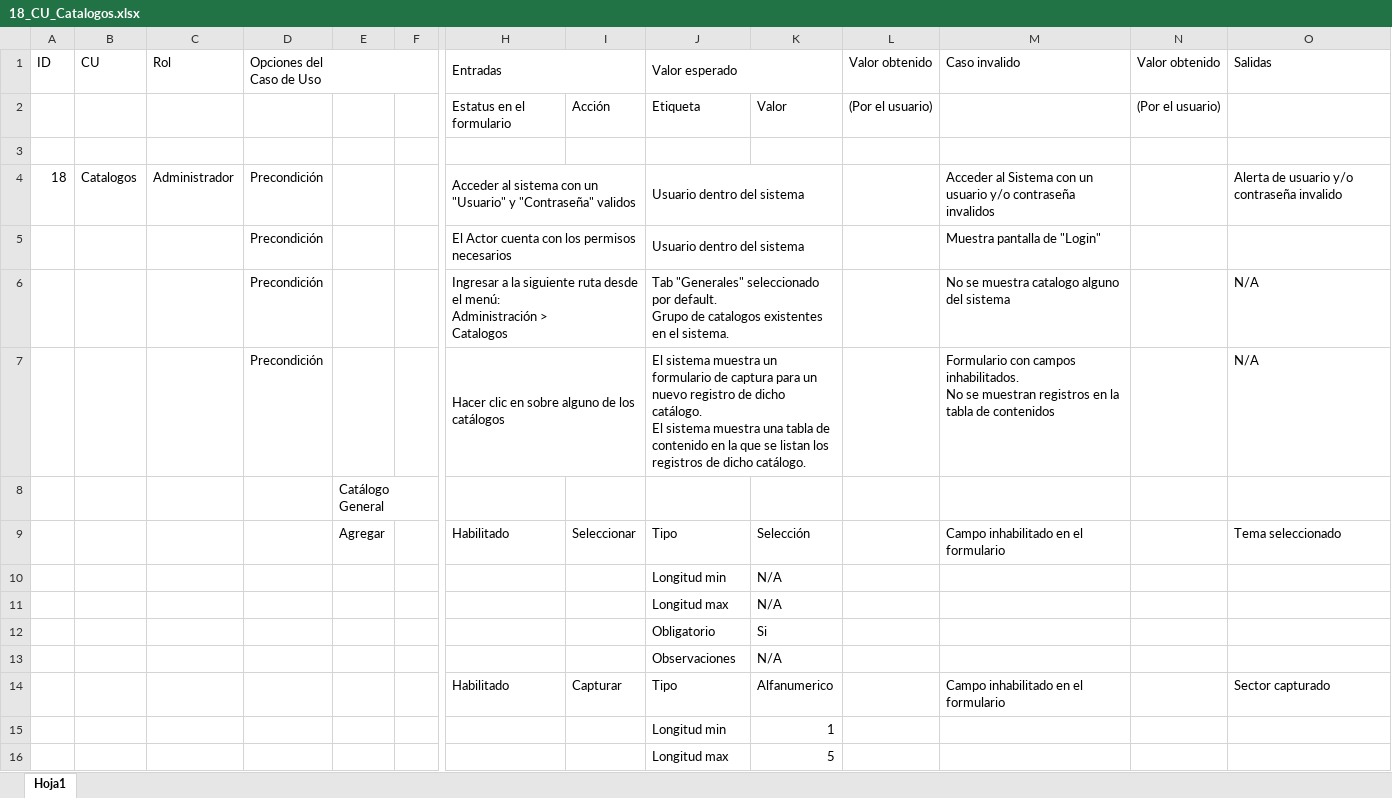
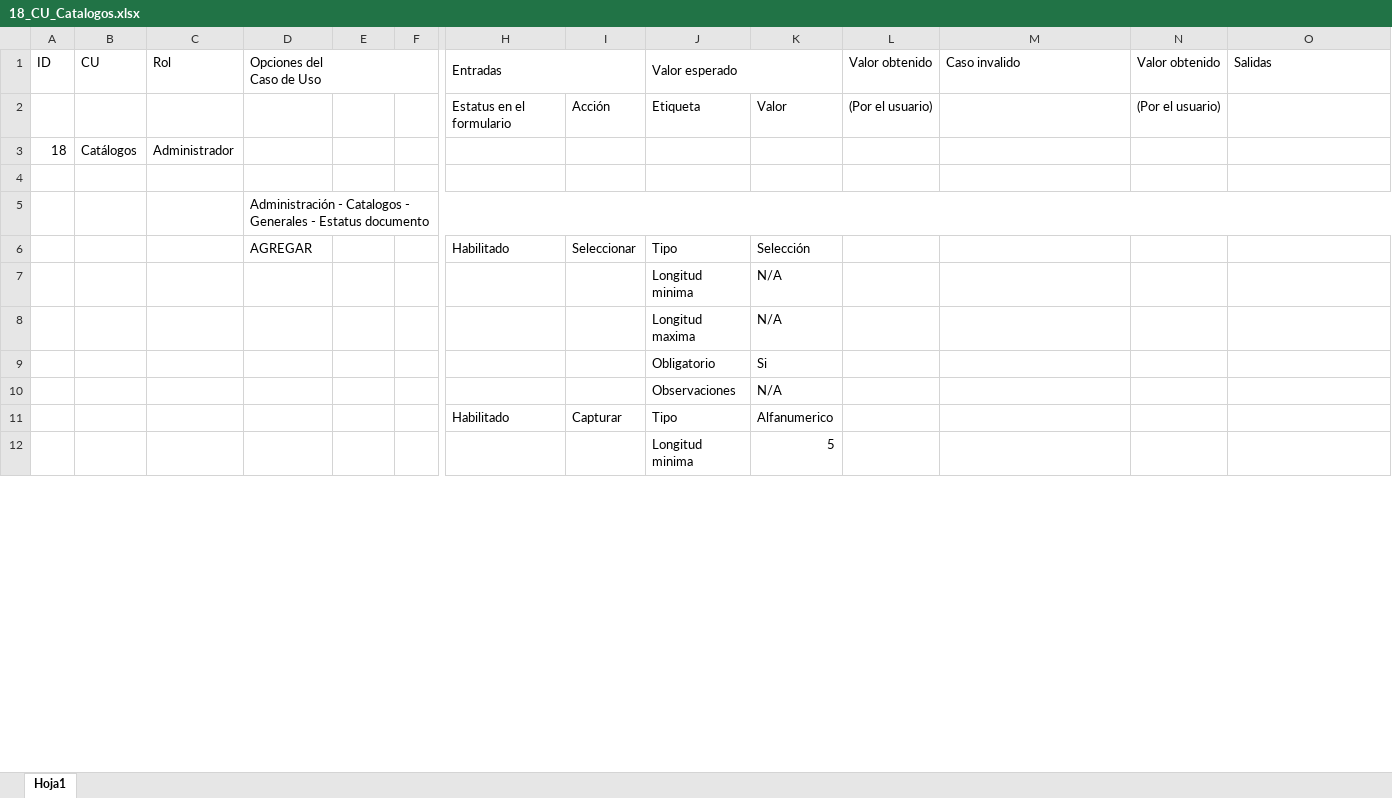
Before and after one commit to lalo-dev/CNBV_CI, an Excel workbook: _documentacion/18_CU_Catalogos.xlsx, sheet Hoja1, drawn as a sheet; only a part is shown, gaps mark what is left out; values as stored, in another font and other column widths than the file's, no cell formats; removed rows and columns are numbered as before the commit, all else as after; rows hold the shown columns only; ↵ is a line break in a cell; the diff covers the shown part only; the diff names each change by its address in the sheet, - before the commit and + after, or states it on an @@ line.

Commit message:
Nuevo Formato para Matriz de Pruebas
Se reduce el formato

```diff
--- a/_documentacion/18_CU_Catalogos.xlsx (sheet Hoja1)
+++ b/_documentacion/18_CU_Catalogos.xlsx (sheet Hoja1)
+row 3: 18 | Catálogos | Administrador
-row 4: 18 | Catalogos | Administrador | Precondición |  |  | Acceder al sistema con un "Usuario" y "Contraseña" validos |  | Usuario dentro del sistema |  |  | Acceder al Sistema con un usuario y/o contraseña invalidos |  | Alerta de usuario y/o contraseña invalido
-row 5:  |  |  | Precondición |  |  | El Actor cuenta con los permisos necesarios |  | Usuario dentro del sistema |  |  | Muestra pantalla de "Login"
-row 6:  |  |  | Precondición |  |  | Ingresar a la siguiente ruta desde el menú: ↵ Administración > ↵ Catalogos |  | Tab "Generales" seleccionado por default. ↵ Grupo de catalogos existentes en el sistema. |  |  | No se muestra catalogo alguno del sistema |  | N/A
-row 7:  |  |  | Precondición |  |  | Hacer clic en sobre alguno de los catálogos |  | El sistema muestra un formulario de captura para un nuevo registro de dicho catálogo. ↵ El sistema muestra una tabla de contenido en la que se listan los registros de dicho catálogo. |  |  | Formulario con campos inhabilitados. ↵ No se muestran registros en la tabla de contenidos |  | N/A
-row 8:  |  |  |  | Catálogo General
+row 5:  |  |  | Administración - Catalogos - Generales - Estatus documento
-D6 (Opciones del Caso de Uso): (empty)
+D6 (Opciones del Caso de Uso): AGREGAR
-E6: Agregar
+E6: (empty)
-M6 (Caso invalido): Campo inhabilitado en el formulario
+M6 (Caso invalido): (empty)
-O6 (Salidas): Tema seleccionado
+O6 (Salidas): (empty)
-J7 (Valor esperado): Longitud min
+J7 (Valor esperado): Longitud minima
-J8 (Valor esperado): Longitud max
+J8 (Valor esperado): Longitud maxima
-M11 (Caso invalido): Campo inhabilitado en el formulario
+M11 (Caso invalido): (empty)
-O11 (Salidas): Sector capturado
+O11 (Salidas): (empty)
-row 15:  |  |  |  |  |  |  |  | Longitud min | 1
-J12 (Valor esperado): Longitud max
+J12 (Valor esperado): Longitud minima
```
Also changed, not shown: 21 added rows, 109 removed rows and 54 edited cells elsewhere in this sheet, cell formats, 3 other files.
